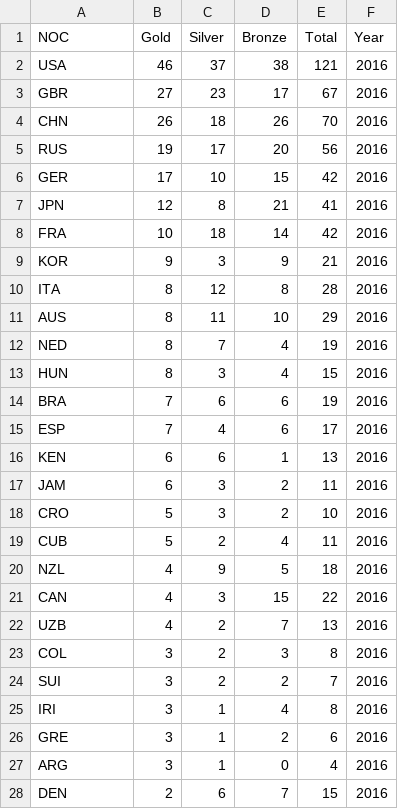
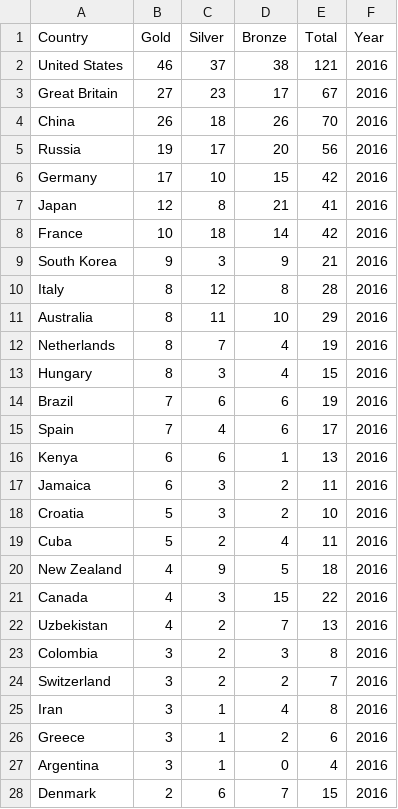
Before and after one commit to Miheergautam/OLYMPIQ-Visual-Analytics, a CSV file: data/RAW/Medals/medals_2016.csv, drawn as a sheet; only a part is shown; the diff covers the shown part only.

```diff
--- a/data/RAW/Medals/medals_2016.csv
+++ b/data/RAW/Medals/medals_2016.csv
@@ -1,28 +1,28 @@
-NOC,Gold,Silver,Bronze,Total,Year
-USA,46,37,38,121,2016
-GBR,27,23,17,67,2016
-CHN,26,18,26,70,2016
-RUS,19,17,20,56,2016
-GER,17,10,15,42,2016
-JPN,12,8,21,41,2016
-FRA,10,18,14,42,2016
-KOR,9,3,9,21,2016
-ITA,8,12,8,28,2016
-AUS,8,11,10,29,2016
-NED,8,7,4,19,2016
-HUN,8,3,4,15,2016
-BRA,7,6,6,19,2016
-ESP,7,4,6,17,2016
-KEN,6,6,1,13,2016
-JAM,6,3,2,11,2016
-CRO,5,3,2,10,2016
-CUB,5,2,4,11,2016
-NZL,4,9,5,18,2016
-CAN,4,3,15,22,2016
-UZB,4,2,7,13,2016
-COL,3,2,3,8,2016
-SUI,3,2,2,7,2016
-IRI,3,1,4,8,2016
-GRE,3,1,2,6,2016
-ARG,3,1,0,4,2016
-DEN,2,6,7,15,2016
+Country,Gold,Silver,Bronze,Total,Year
+United States,46,37,38,121,2016
+Great Britain,27,23,17,67,2016
+China,26,18,26,70,2016
+Russia,19,17,20,56,2016
+Germany,17,10,15,42,2016
+Japan,12,8,21,41,2016
+France,10,18,14,42,2016
+South Korea,9,3,9,21,2016
+Italy,8,12,8,28,2016
+Australia,8,11,10,29,2016
+Netherlands,8,7,4,19,2016
+Hungary,8,3,4,15,2016
+Brazil,7,6,6,19,2016
+Spain,7,4,6,17,2016
+Kenya,6,6,1,13,2016
+Jamaica,6,3,2,11,2016
+Croatia,5,3,2,10,2016
+Cuba,5,2,4,11,2016
+New Zealand,4,9,5,18,2016
+Canada,4,3,15,22,2016
+Uzbekistan,4,2,7,13,2016
+Colombia,3,2,3,8,2016
+Switzerland,3,2,2,7,2016
+Iran,3,1,4,8,2016
+Greece,3,1,2,6,2016
+Argentina,3,1,0,4,2016
+Denmark,2,6,7,15,2016
```
Also changed, not shown: 58 edited cells elsewhere in this file, data/RAW/Medals/medals_2000.csv, data/RAW/Medals/medals_2004.csv, 9 other files.
